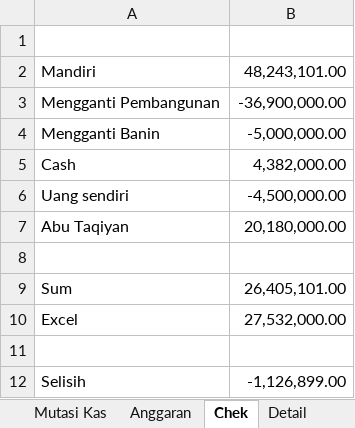
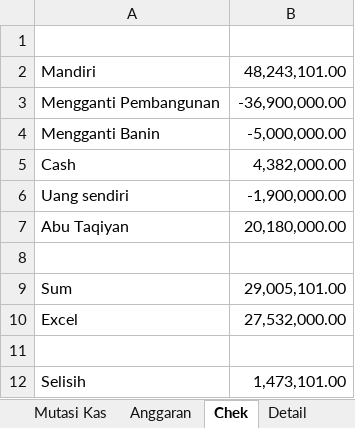
Before and after one commit to bagusprasojo/mds, an Excel workbook: Daurah Masyaikh Asrama Haji.xlsx, sheet Chek, drawn as a sheet; values as stored, in another font and other column widths than the file's, no borders; the diff names each change by its address in the sheet, - before the commit and + after, or states it on an @@ line.

Commit message:
update

```diff
--- a/Daurah Masyaikh Asrama Haji.xlsx (sheet Chek)
+++ b/Daurah Masyaikh Asrama Haji.xlsx (sheet Chek)
-B6: -4,500,000.00
+B6: -1,900,000.00
-B9: 26,405,101.00
+B9: 29,005,101.00
-B12: -1,126,899.00
+B12: 1,473,101.00
```
